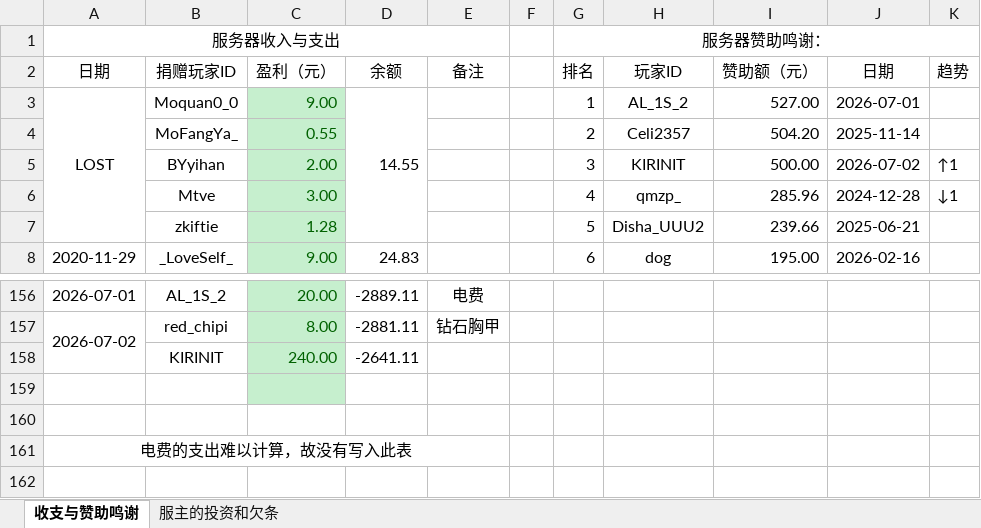
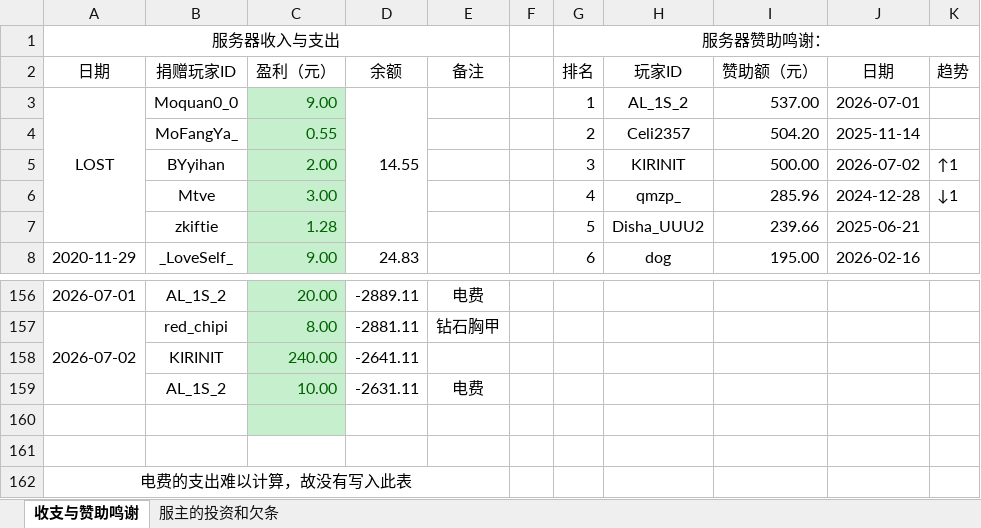
Before and after one commit to LHM056awa/CrCraft-Info, an Excel workbook: CrCraft收支与赞助鸣谢单.xlsx, sheet 收支与赞助鸣谢, drawn as a sheet; only a part is shown, gaps mark what is left out; values as stored, in another font and other column widths than the file's, no borders; conditional formats not drawn; the diff names each change by its address in the sheet, - before the commit and + after, or states it on an @@ line.

Commit message:
Update CrCraft收支与赞助鸣谢单

```diff
--- a/CrCraft收支与赞助鸣谢单.xlsx (sheet 收支与赞助鸣谢)
+++ b/CrCraft收支与赞助鸣谢单.xlsx (sheet 收支与赞助鸣谢)
-I3 (赞助额（元）): 527.00
+I3 (赞助额（元）): 537.00
+row 159:  | AL_1S_2 | 10.00 | -2631.11 | 电费
```
